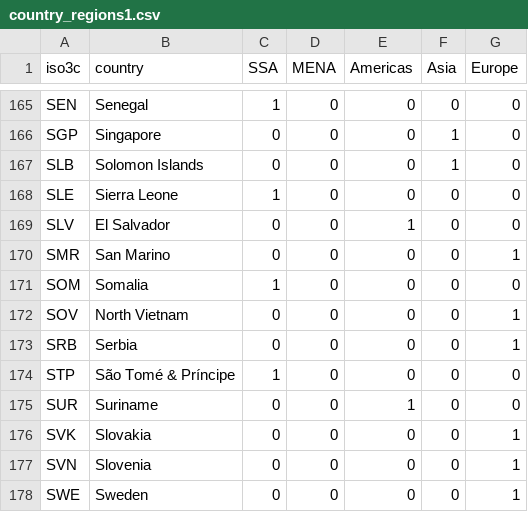
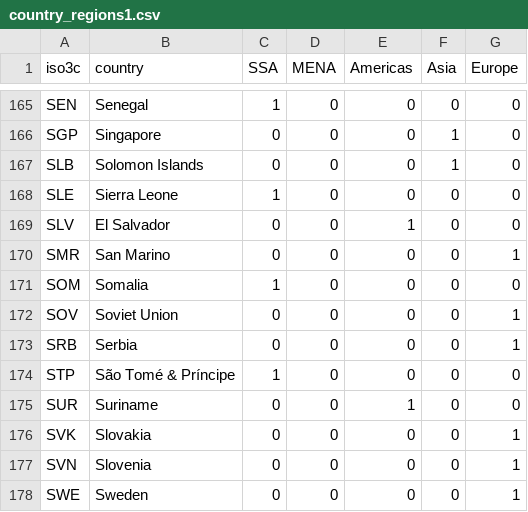
Before and after one commit to tdballesteros/conflict-relapse, a CSV file: Data files/Formatted data files/country_regions1.csv, drawn as a sheet; only a part is shown, gaps mark what is left out.

```diff
--- a/Data files/Formatted data files/country_regions1.csv
+++ b/Data files/Formatted data files/country_regions1.csv
@@ -171,3 +171,3 @@
 "SOM","Somalia",1,0,0,0,0
-"SOV","North Vietnam",0,0,0,0,1
+"SOV","Soviet Union",0,0,0,0,1
 "SRB","Serbia",0,0,0,0,1
```
Also changed, not shown: Data files/Formatted data files/country_regions2.csv, Data files/Formatted data files/country_regions3.csv, 3 other files.
